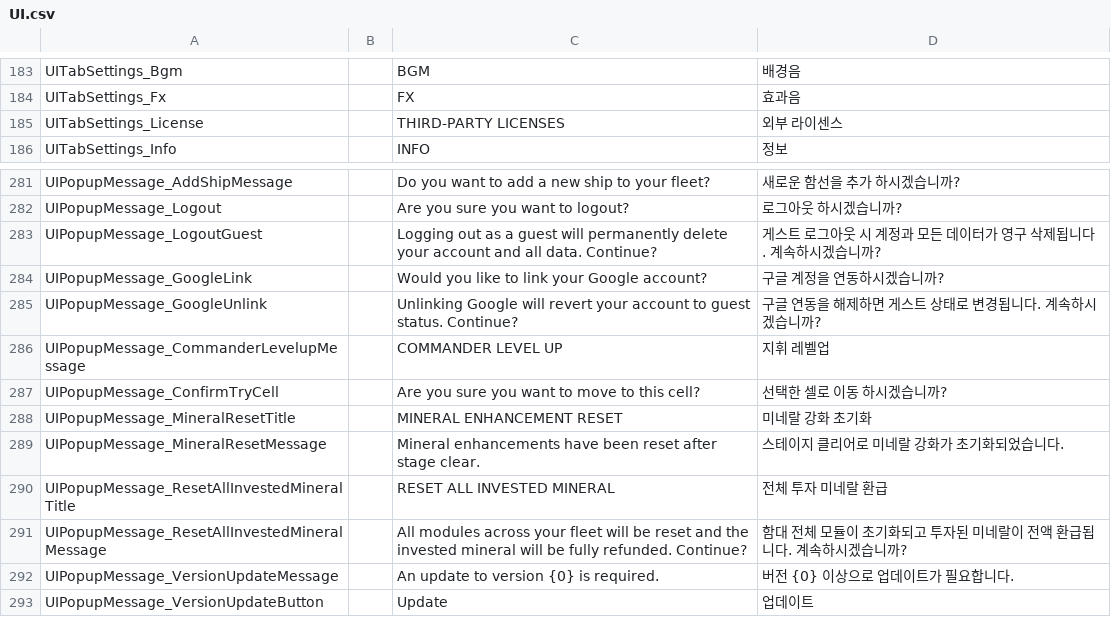
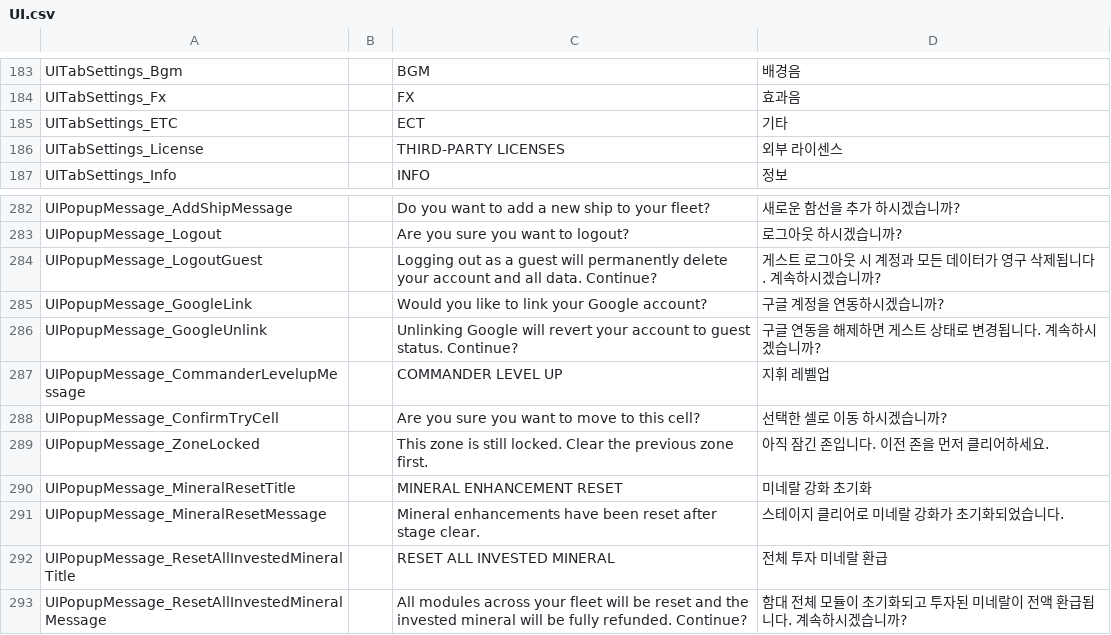
Before and after one commit to gsyan/thefirst_client_unity, a CSV file: Assets/Resources/Localization/csv/UI.csv, drawn as a sheet; only a part is shown, gaps mark what is left out; the shorter side is filled out with more unchanged rows; the diff names each change by its address in the sheet, - before the commit and + after, or states it on an @@ line.

```diff
--- a/Assets/Resources/Localization/csv/UI.csv
+++ b/Assets/Resources/Localization/csv/UI.csv
+row 185: UITabSettings_ETC |  | ECT | 기타
+row 289: UIPopupMessage_ZoneLocked |  | This zone is still locked. Clear the previous zone first. | 아직 잠긴 존입니다. 이전 존을 먼저 클리어하세요.
```
Also changed, not shown: 14 other files.
